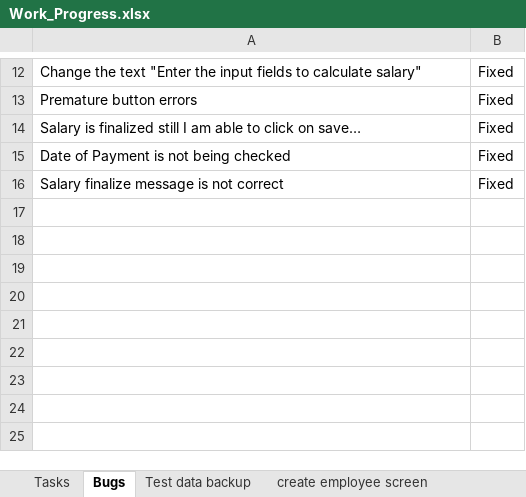
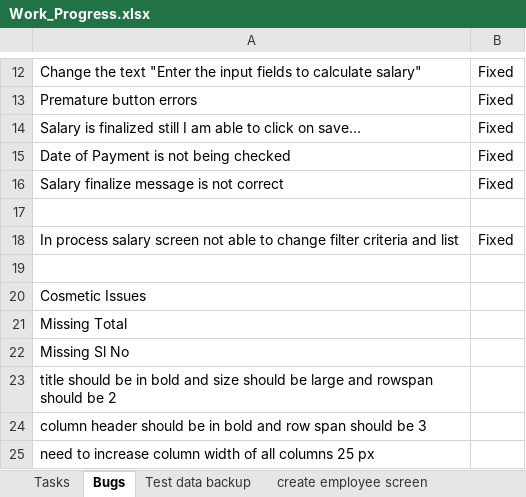
Before and after one commit to kiransp84/hrms, an Excel workbook: Work_Progress.xlsx, sheet Bugs, drawn as a sheet; only a part is shown, gaps mark what is left out; values as stored, in another font and other column widths than the file's, no borders; the diff names each change by its address in the sheet, - before the commit and + after, or states it on an @@ line.

Commit message:
In process salary screen not able to change filter criteria and list

```diff
--- a/Work_Progress.xlsx (sheet Bugs)
+++ b/Work_Progress.xlsx (sheet Bugs)
+row 17: (empty)
+row 18: In process salary screen not able to change filter criteria and list | Fixed
+row 19: (empty)
+row 20: Cosmetic Issues
+row 21: Missing Total
+row 22: Missing Sl No
+row 23: title should be in bold and size should be large and rowspan should be 2
+row 24: column header should be in bold and row span should be 3
+row 25: need to increase column width of all columns 25 px
```
Also changed, not shown: 1 other file.
